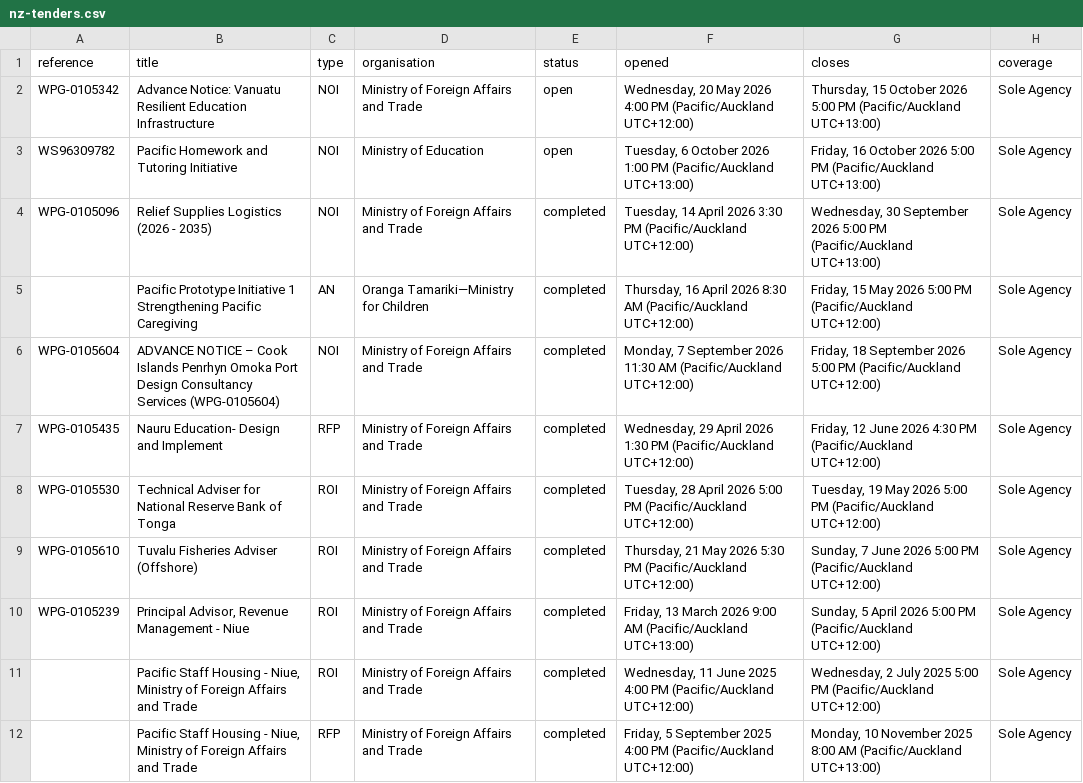
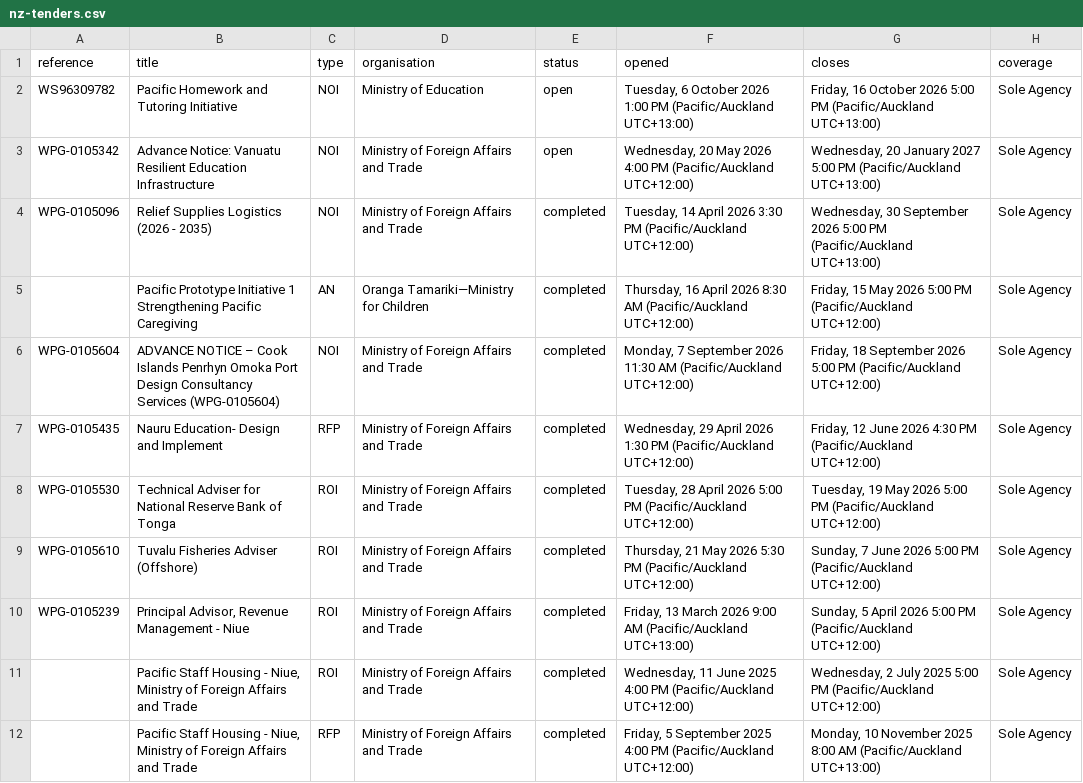
Before and after one commit to intexpagent-01/asa-research, a CSV file: data/nz-tenders.csv, drawn as a sheet.

```diff
--- a/data/nz-tenders.csv
+++ b/data/nz-tenders.csv
@@ -1,4 +1,4 @@
 reference,title,type,organisation,status,opened,closes,coverage
-WPG-0105342,Advance Notice: Vanuatu Resilient Education Infrastructure,NOI,Ministry of Foreign Affairs and Trade,open,"Wednesday, 20 May 2026 4:00 PM (Pacific/Auckland UTC+12:00)","Thursday, 15 October 2026 5:00 PM (Pacific/Auckland UTC+13:00)",Sole Agency
 WS96309782,Pacific Homework and Tutoring Initiative,NOI,Ministry of Education,open,"Tuesday, 6 October 2026 1:00 PM (Pacific/Auckland UTC+13:00)","Friday, 16 October 2026 5:00 PM (Pacific/Auckland UTC+13:00)",Sole Agency
+WPG-0105342,Advance Notice: Vanuatu Resilient Education Infrastructure,NOI,Ministry of Foreign Affairs and Trade,open,"Wednesday, 20 May 2026 4:00 PM (Pacific/Auckland UTC+12:00)","Wednesday, 20 January 2027 5:00 PM (Pacific/Auckland UTC+13:00)",Sole Agency
 WPG-0105096,Relief Supplies Logistics (2026 - 2035),NOI,Ministry of Foreign Affairs and Trade,completed,"Tuesday, 14 April 2026 3:30 PM (Pacific/Auckland UTC+12:00)","Wednesday, 30 September 2026 5:00 PM (Pacific/Auckland UTC+13:00)",Sole Agency
```
Also changed, not shown: data/data-currency.csv, data/ending-soon.csv, 31 other files.
